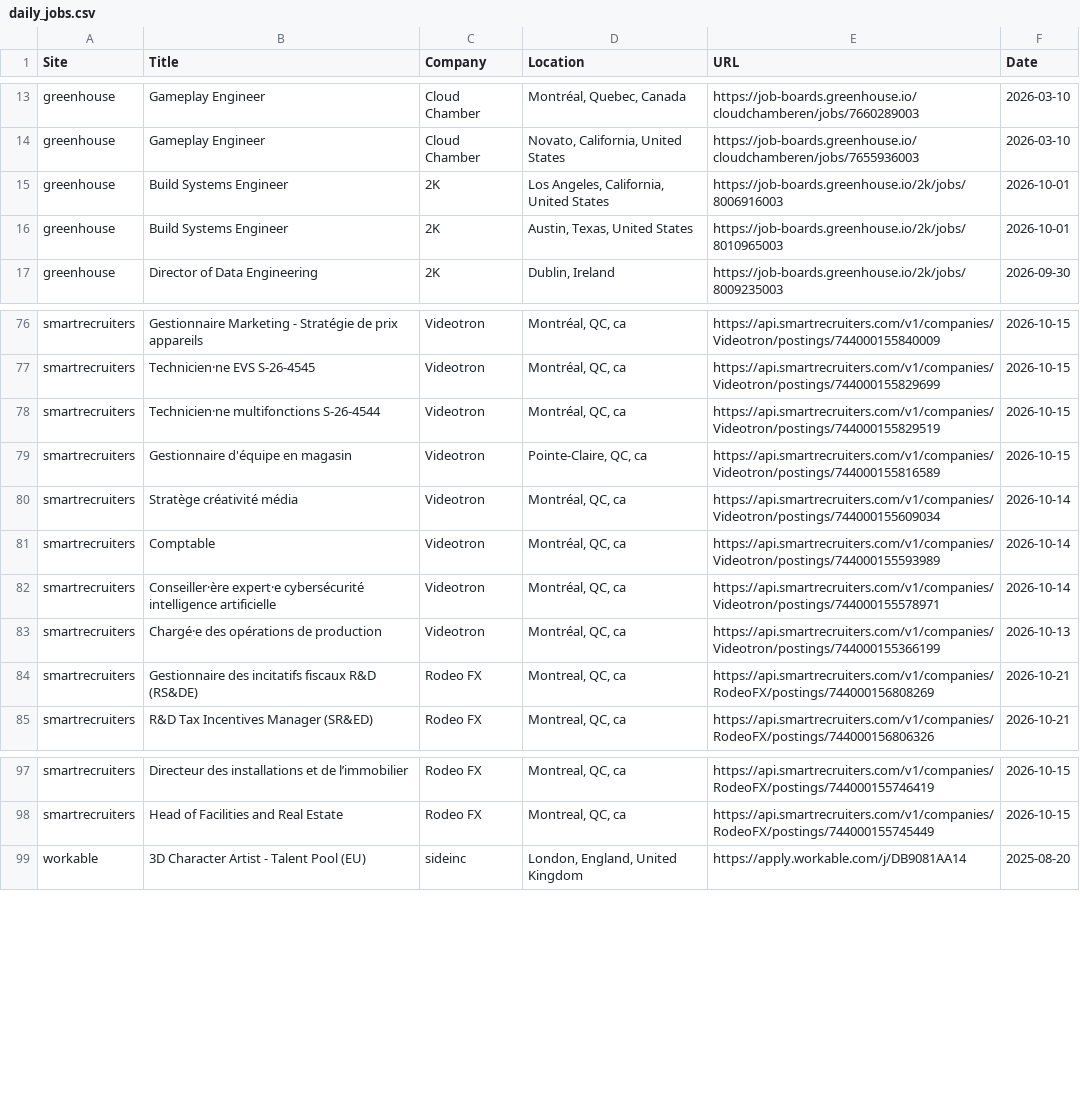
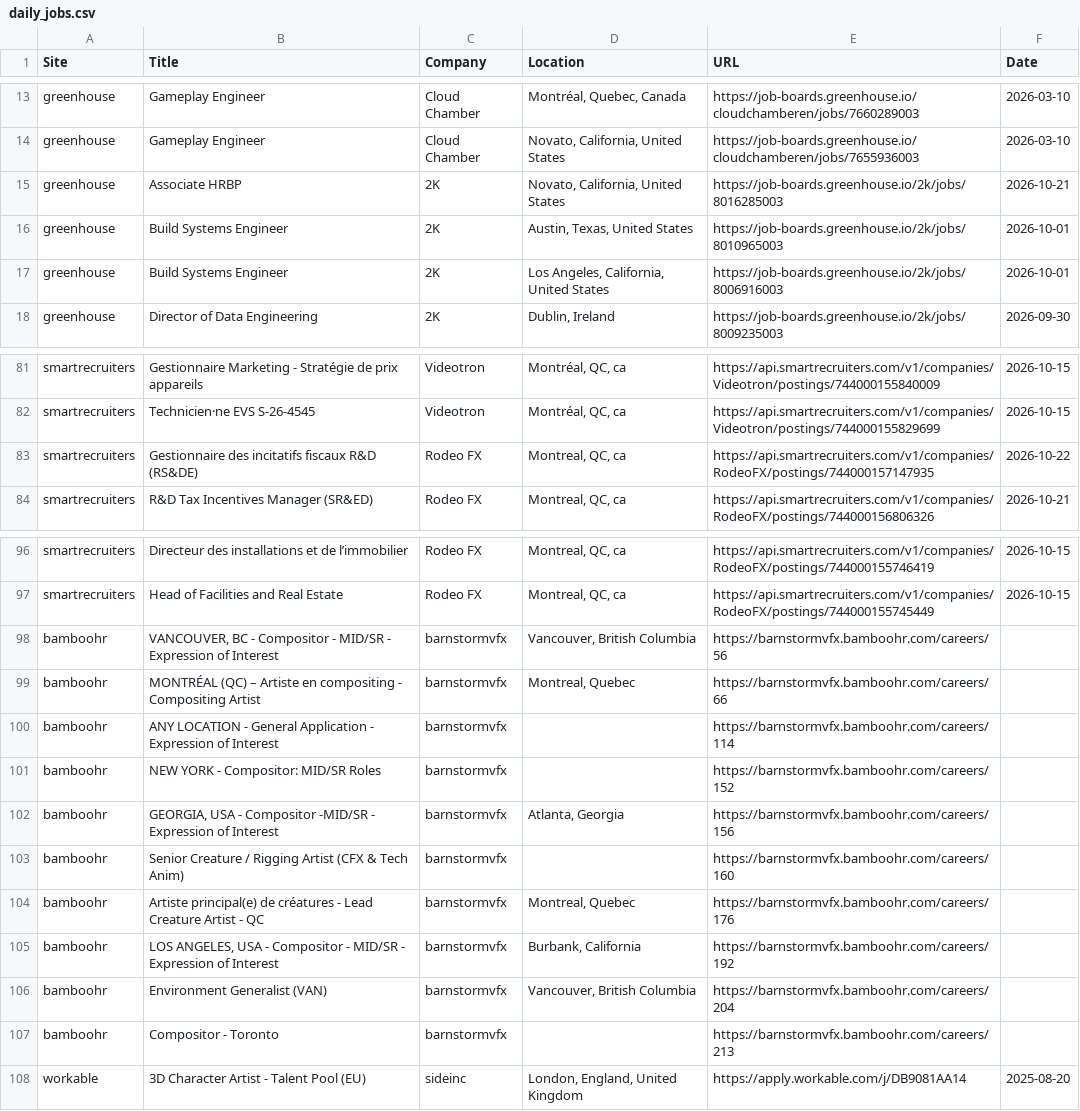
Before and after one commit to christiandguerard/ever-jobs-dash, a CSV file: daily_jobs.csv, drawn as a sheet; only a part is shown, gaps mark what is left out; the diff covers the shown part only.

Commit message:
Update job dashboard: Thu Oct 22 16:58:52 UTC 2026

```diff
--- a/daily_jobs.csv
+++ b/daily_jobs.csv
@@ -14,4 +14,5 @@ greenhouse,Gameplay Engineer,Cloud Chamber,"Montréal, Quebec, Canada",https://j
 greenhouse,Gameplay Engineer,Cloud Chamber,"Novato, California, United States",https://job-boards.greenhouse.io/cloudchamberen/jobs/7655936003,2026-03-10
+greenhouse,Associate HRBP,2K,"Novato, California, United States",https://job-boards.greenhouse.io/2k/jobs/8016285003,2026-10-21
+greenhouse,Build Systems Engineer,2K,"Austin, Texas, United States",https://job-boards.greenhouse.io/2k/jobs/8010965003,2026-10-01
 greenhouse,Build Systems Engineer,2K,"Los Angeles, California, United States",https://job-boards.greenhouse.io/2k/jobs/8006916003,2026-10-01
-greenhouse,Build Systems Engineer,2K,"Austin, Texas, United States",https://job-boards.greenhouse.io/2k/jobs/8010965003,2026-10-01
 greenhouse,Director of Data Engineering,2K,"Dublin, Ireland",https://job-boards.greenhouse.io/2k/jobs/8009235003,2026-09-30
@@ -77,9 +82,3 @@ smartrecruiters,Gestionnaire Marketing - Stratégie de prix appareils,Videotron,
 smartrecruiters,Technicien·ne EVS S-26-4545,Videotron,"Montréal, QC, ca",https://api.smartrecruiters.com/v1/companies/Videotron/postings/744000155829699,2026-10-15
-smartrecruiters,Technicien·ne multifonctions S-26-4544,Videotron,"Montréal, QC, ca",https://api.smartrecruiters.com/v1/companies/Videotron/postings/744000155829519,2026-10-15
-smartrecruiters,Gestionnaire d'équipe en magasin,Videotron,"Pointe-Claire, QC, ca",https://api.smartrecruiters.com/v1/companies/Videotron/postings/744000155816589,2026-10-15
-smartrecruiters,Stratège créativité média,Videotron,"Montréal, QC, ca",https://api.smartrecruiters.com/v1/companies/Videotron/postings/744000155609034,2026-10-14
-smartrecruiters,Comptable,Videotron,"Montréal, QC, ca",https://api.smartrecruiters.com/v1/companies/Videotron/postings/744000155593989,2026-10-14
-smartrecruiters,Conseiller·ère expert·e cybersécurité intelligence artificielle,Videotron,"Montréal, QC, ca",https://api.smartrecruiters.com/v1/companies/Videotron/postings/744000155578971,2026-10-14
-smartrecruiters,Chargé·e des opérations de production,Videotron,"Montréal, QC, ca",https://api.smartrecruiters.com/v1/companies/Videotron/postings/744000155366199,2026-10-13
-smartrecruiters,Gestionnaire des incitatifs fiscaux R&D (RS&DE),Rodeo FX,"Montreal, QC, ca",https://api.smartrecruiters.com/v1/companies/RodeoFX/postings/744000156808269,2026-10-21
+smartrecruiters,Gestionnaire des incitatifs fiscaux R&D (RS&DE),Rodeo FX,"Montreal, QC, ca",https://api.smartrecruiters.com/v1/companies/RodeoFX/postings/744000157147935,2026-10-22
 smartrecruiters,R&D Tax Incentives Manager (SR&ED),Rodeo FX,"Montreal, QC, ca",https://api.smartrecruiters.com/v1/companies/RodeoFX/postings/744000156806326,2026-10-21
@@ -98,2 +97,12 @@ smartrecruiters,Directeur des installations et de l’immobilier,Rodeo FX,"Montr
 smartrecruiters,Head of Facilities and Real Estate,Rodeo FX,"Montreal, QC, ca",https://api.smartrecruiters.com/v1/companies/RodeoFX/postings/744000155745449,2026-10-15
+bamboohr,"VANCOUVER, BC - Compositor - MID/SR - Expression of Interest",barnstormvfx,"Vancouver, British Columbia",https://barnstormvfx.bamboohr.com/careers/56,
+bamboohr,MONTRÉAL (QC) – Artiste en compositing - Compositing Artist,barnstormvfx,"Montreal, Quebec",https://barnstormvfx.bamboohr.com/careers/66,
+bamboohr,ANY LOCATION - General Application - Expression of Interest,barnstormvfx,,https://barnstormvfx.bamboohr.com/careers/114,
+bamboohr,NEW YORK - Compositor: MID/SR Roles,barnstormvfx,,https://barnstormvfx.bamboohr.com/careers/152,
+bamboohr,"GEORGIA, USA - Compositor -MID/SR - Expression of Interest",barnstormvfx,"Atlanta, Georgia",https://barnstormvfx.bamboohr.com/careers/156,
+bamboohr,Senior Creature / Rigging Artist (CFX & Tech Anim),barnstormvfx,,https://barnstormvfx.bamboohr.com/careers/160,
+bamboohr,Artiste principal(e) de créatures - Lead Creature Artist - QC,barnstormvfx,"Montreal, Quebec",https://barnstormvfx.bamboohr.com/careers/176,
+bamboohr,"LOS ANGELES, USA - Compositor - MID/SR - Expression of Interest",barnstormvfx,"Burbank, California",https://barnstormvfx.bamboohr.com/careers/192,
+bamboohr,Environment Generalist (VAN),barnstormvfx,"Vancouver, British Columbia",https://barnstormvfx.bamboohr.com/careers/204,
+bamboohr,Compositor - Toronto,barnstormvfx,,https://barnstormvfx.bamboohr.com/careers/213,
 workable,3D Character Artist - Talent Pool (EU),sideinc,"London, England, United Kingdom",https://apply.workable.com/j/DB9081AA14,2025-08-20
```
Also changed, not shown: 9 added rows, 5 removed rows and 6 edited cells elsewhere in this file.
